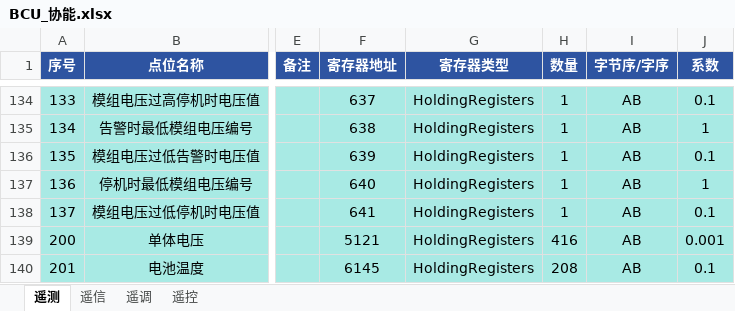
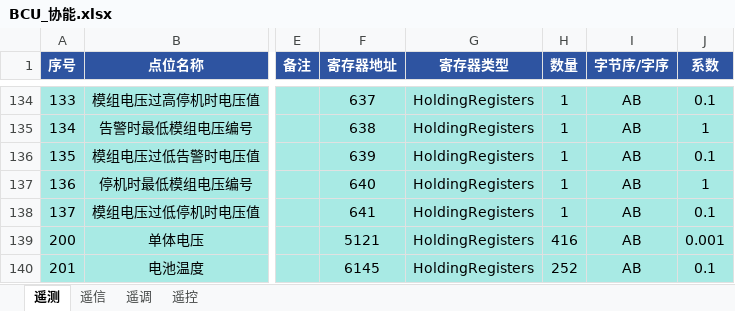
Before and after one commit to mikasa112/collector, an Excel workbook: config/bms/BCU_协能.xlsx, sheet 遥测, drawn as a sheet; only a part is shown, gaps mark what is left out; values as stored, in another font and other column widths than the file's, no borders; the diff names each change by its address in the sheet, - before the commit and + after, or states it on an @@ line.

Commit message:
update: 万润项目EMS一簇252个单体温度

```diff
--- a/config/bms/BCU_协能.xlsx (sheet 遥测)
+++ b/config/bms/BCU_协能.xlsx (sheet 遥测)
-H140 (数量): 208
+H140 (数量): 252
```
